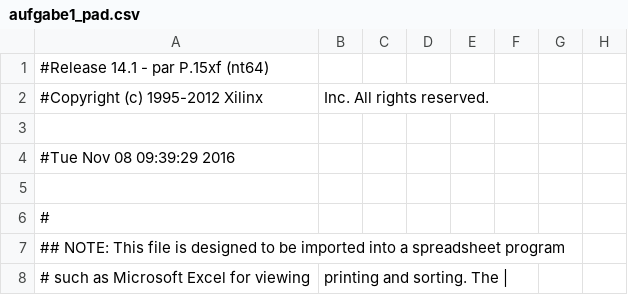
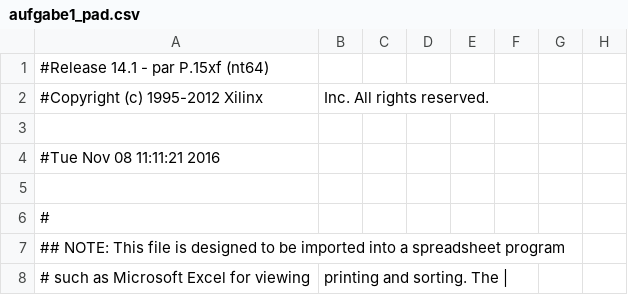
Before and after one commit to dohahnhtwg/KDS, a CSV file: Aufgabe1/Aufgabe1/xwork/aufgabe1_pad.csv, drawn as a sheet; only a part is shown; the diff names each change by its address in the sheet, - before the commit and + after, or states it on an @@ line.

```diff
--- a/Aufgabe1/Aufgabe1/xwork/aufgabe1_pad.csv
+++ b/Aufgabe1/Aufgabe1/xwork/aufgabe1_pad.csv
-A4: #Tue Nov 08 09:39:29 2016
+A4: #Tue Nov 08 11:11:21 2016
```
Also changed, not shown: 41 other files.
